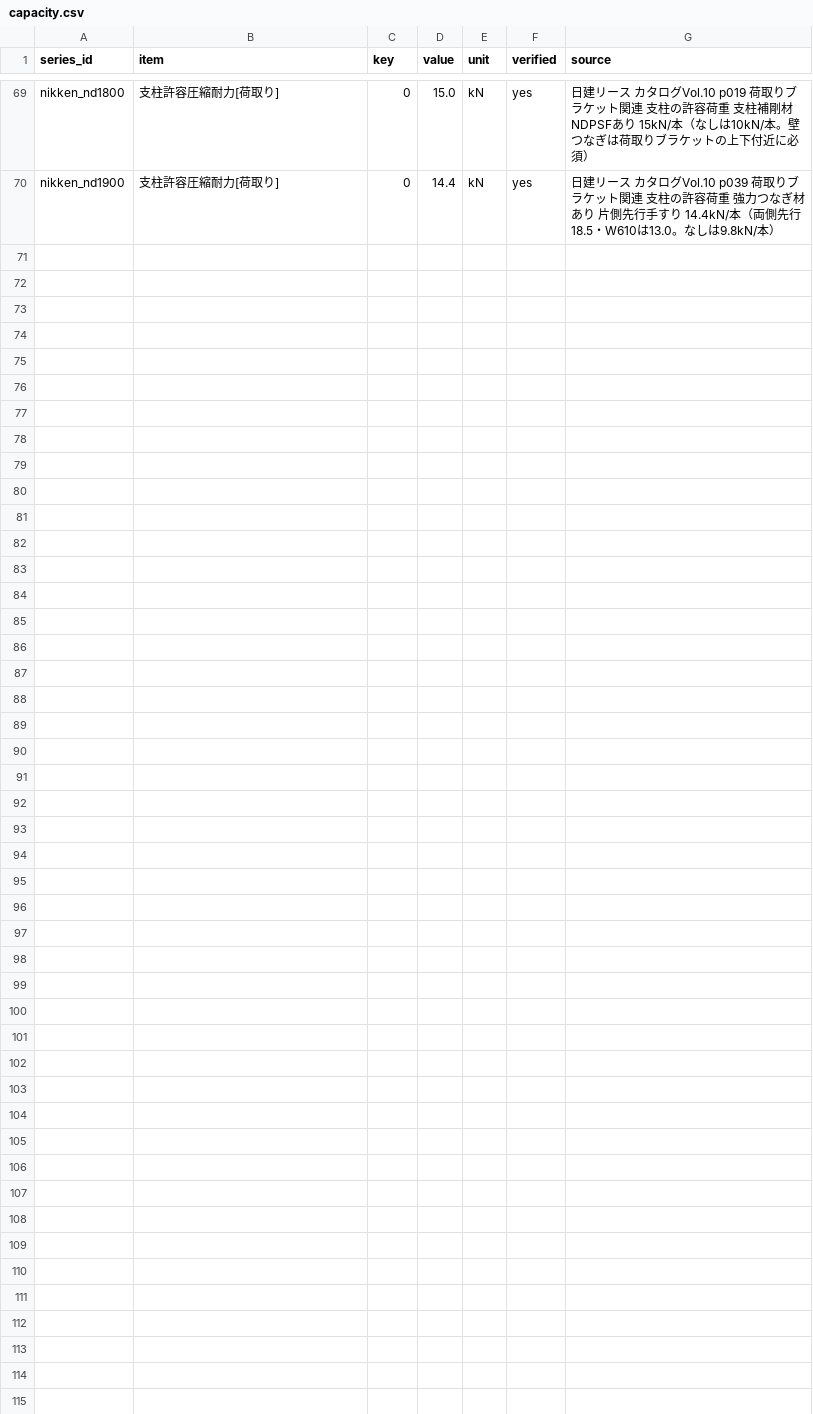
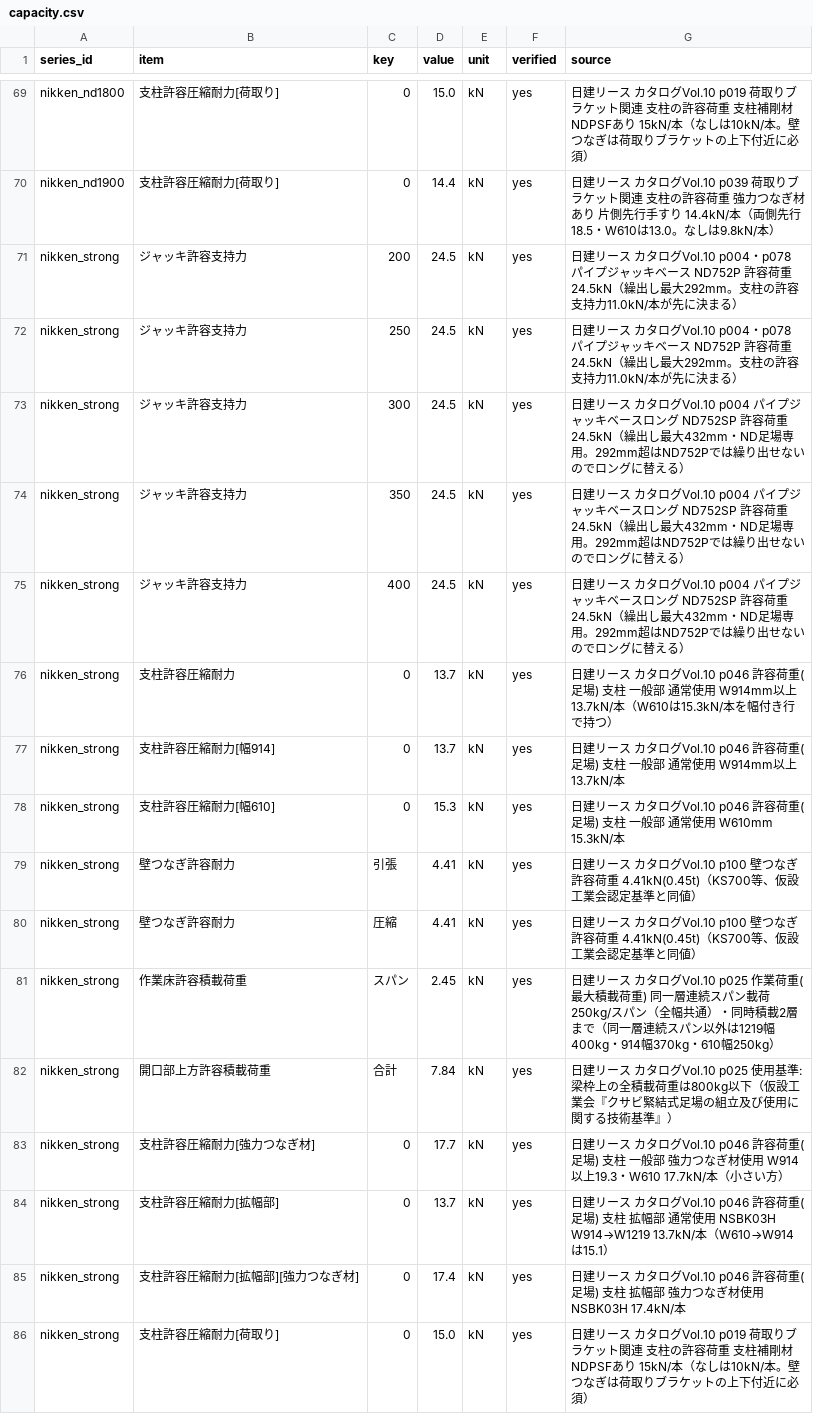
Before and after one commit to takazo0102-max/gyosha-shiji, a CSV file: ashiba/data/capacity.csv, drawn as a sheet; only a part is shown, gaps mark what is left out.

```diff
--- a/ashiba/data/capacity.csv
+++ b/ashiba/data/capacity.csv
@@ -70 +70,17 @@ nikken_nd1800,支柱許容圧縮耐力[荷取り],0,15.0,kN,yes,日建リース
 nikken_nd1900,支柱許容圧縮耐力[荷取り],0,14.4,kN,yes,日建リース カタログVol.10 p039 荷取りブラケット関連 支柱の許容荷重 強力つなぎ材あり 片側先行手すり 14.4kN/本（両側先行18.5・W610は13.0。なしは9.8kN/本）
+nikken_strong,ジャッキ許容支持力,200,24.5,kN,yes,日建リース カタログVol.10 p004・p078 パイプジャッキベース ND752P 許容荷重24.5kN（繰出し最大292mm。支柱の許容支持力11.0kN/本が先に決まる）
+nikken_strong,ジャッキ許容支持力,250,24.5,kN,yes,日建リース カタログVol.10 p004・p078 パイプジャッキベース ND752P 許容荷重24.5kN（繰出し最大292mm。支柱の許容支持力11.0kN/本が先に決まる）
+nikken_strong,ジャッキ許容支持力,300,24.5,kN,yes,日建リース カタログVol.10 p004 パイプジャッキベースロング ND752SP 許容荷重24.5kN（繰出し最大432mm・ND足場専用。292mm超はND752Pでは繰り出せないのでロングに替える）
+nikken_strong,ジャッキ許容支持力,350,24.5,kN,yes,日建リース カタログVol.10 p004 パイプジャッキベースロング ND752SP 許容荷重24.5kN（繰出し最大432mm・ND足場専用。292mm超はND752Pでは繰り出せないのでロングに替える）
+nikken_strong,ジャッキ許容支持力,400,24.5,kN,yes,日建リース カタログVol.10 p004 パイプジャッキベースロング ND752SP 許容荷重24.5kN（繰出し最大432mm・ND足場専用。292mm超はND752Pでは繰り出せないのでロングに替える）
+nikken_strong,支柱許容圧縮耐力,0,13.7,kN,yes,日建リース カタログVol.10 p046 許容荷重(足場) 支柱 一般部 通常使用 W914mm以上 13.7kN/本（W610は15.3kN/本を幅付き行で持つ）
+nikken_strong,支柱許容圧縮耐力[幅914],0,13.7,kN,yes,日建リース カタログVol.10 p046 許容荷重(足場) 支柱 一般部 通常使用 W914mm以上 13.7kN/本
+nikken_strong,支柱許容圧縮耐力[幅610],0,15.3,kN,yes,日建リース カタログVol.10 p046 許容荷重(足場) 支柱 一般部 通常使用 W610mm 15.3kN/本
+nikken_strong,壁つなぎ許容耐力,引張,4.41,kN,yes,日建リース カタログVol.10 p100 壁つなぎ許容荷重 4.41kN(0.45t)（KS700等、仮設工業会認定基準と同値）
+nikken_strong,壁つなぎ許容耐力,圧縮,4.41,kN,yes,日建リース カタログVol.10 p100 壁つなぎ許容荷重 4.41kN(0.45t)（KS700等、仮設工業会認定基準と同値）
+nikken_strong,作業床許容積載荷重,スパン,2.45,kN,yes,日建リース カタログVol.10 p025 作業荷重(最大積載荷重) 同一層連続スパン載荷 250kg/スパン（全幅共通）・同時積載2層まで（同一層連続スパン以外は1219幅400kg・914幅370kg・610幅250kg）
+nikken_strong,開口部上方許容積載荷重,合計,7.84,kN,yes,日建リース カタログVol.10 p025 使用基準: 梁枠上の全積載荷重は800kg以下（仮設工業会『クサビ緊結式足場の組立及び使用に関する技術基準』）
+nikken_strong,支柱許容圧縮耐力[強力つなぎ材],0,17.7,kN,yes,日建リース カタログVol.10 p046 許容荷重(足場) 支柱 一般部 強力つなぎ材使用 W914以上19.3・W610 17.7kN/本（小さい方）
+nikken_strong,支柱許容圧縮耐力[拡幅部],0,13.7,kN,yes,日建リース カタログVol.10 p046 許容荷重(足場) 支柱 拡幅部 通常使用 NSBK03H W914→W1219 13.7kN/本（W610→W914は15.1）
+nikken_strong,支柱許容圧縮耐力[拡幅部][強力つなぎ材],0,17.4,kN,yes,日建リース カタログVol.10 p046 許容荷重(足場) 支柱 拡幅部 強力つなぎ材使用 NSBK03H 17.4kN/本
+nikken_strong,支柱許容圧縮耐力[荷取り],0,15.0,kN,yes,日建リース カタログVol.10 p019 荷取りブラケット関連 支柱の許容荷重 支柱補剛材NDPSFあり 15kN/本（なしは10kN/本。壁つなぎは荷取りブラケットの上下付近に必須）
```
Also changed, not shown: 15 other files.
